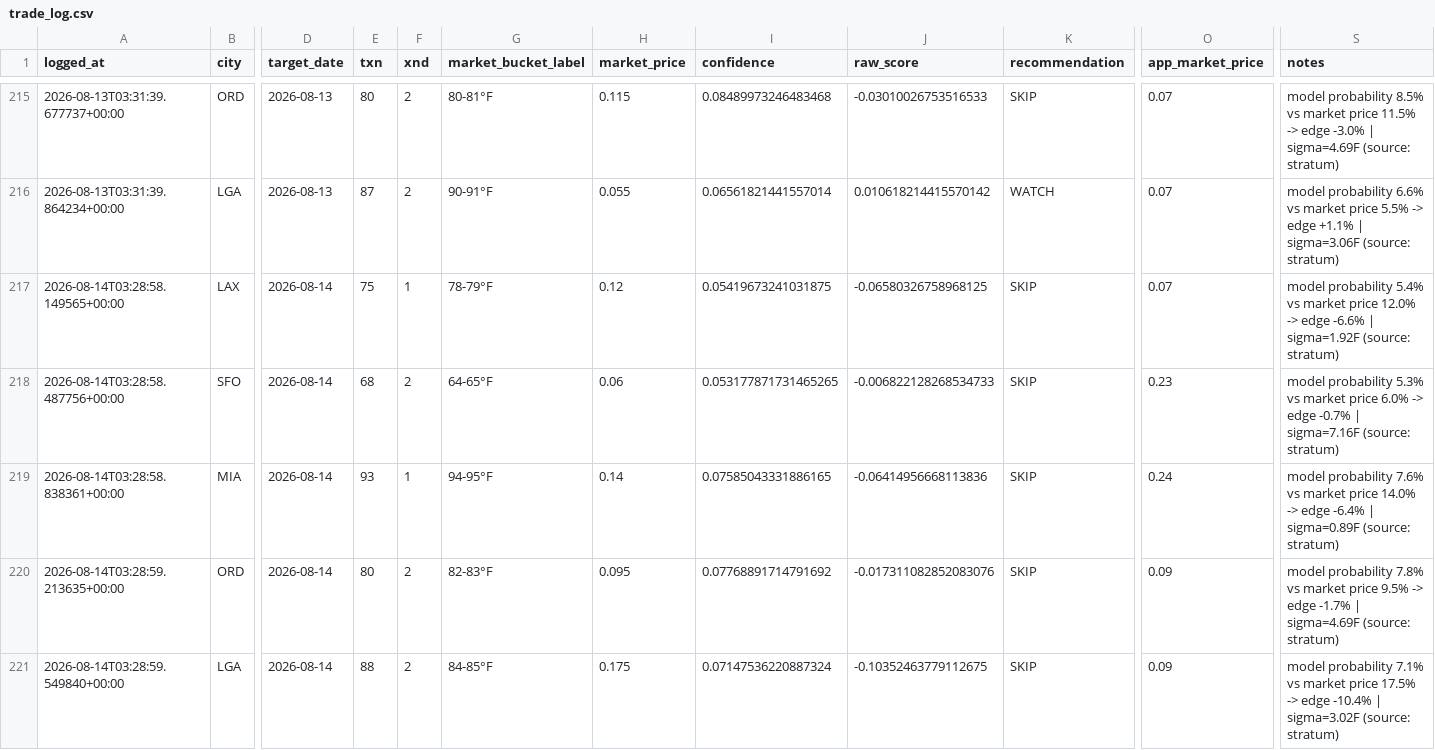
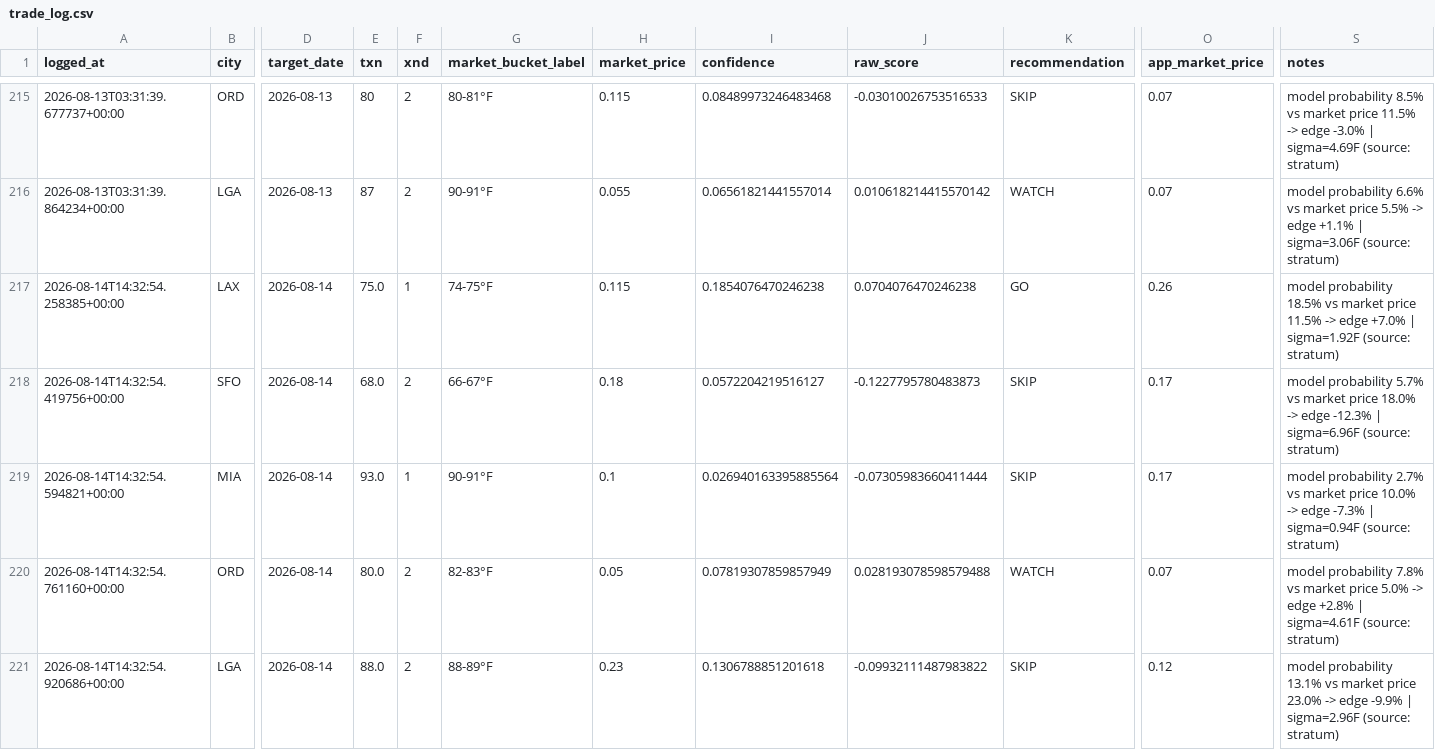
Before and after one commit to sso233x/weather-bot, a CSV file: trade_log.csv, drawn as a sheet; only a part is shown, gaps mark what is left out; removed rows and columns are numbered as before the commit, all else as after; rows hold the shown columns only; the diff names each change by its address in the sheet, - before the commit and + after, or states it on an @@ line.

```diff
--- a/trade_log.csv
+++ b/trade_log.csv
-row 217: 2026-08-14T03:28:58.149565+00:00 | LAX | 2026-08-14 | 75 | 1 | 78-79°F | 0.12 | 0.05419673241031875 | -0.06580326758968125 | SKIP | 0.07 | model probability 5.4% vs market price 12.0% -> edge -6.6% | sigma=1.92F (source: stratum)
-row 218: 2026-08-14T03:28:58.487756+00:00 | SFO | 2026-08-14 | 68 | 2 | 64-65°F | 0.06 | 0.053177871731465265 | -0.006822128268534733 | SKIP | 0.23 | model probability 5.3% vs market price 6.0% -> edge -0.7% | sigma=7.16F (source: stratum)
+row 217: 2026-08-14T14:32:54.258385+00:00 | LAX | 2026-08-14 | 75.0 | 1 | 74-75°F | 0.115 | 0.1854076470246238 | 0.0704076470246238 | GO | 0.26 | model probability 18.5% vs market price 11.5% -> edge +7.0% | sigma=1.92F (source: stratum)
+row 218: 2026-08-14T14:32:54.419756+00:00 | SFO | 2026-08-14 | 68.0 | 2 | 66-67°F | 0.18 | 0.0572204219516127 | -0.1227795780483873 | SKIP | 0.17 | model probability 5.7% vs market price 18.0% -> edge -12.3% | sigma=6.96F (source: stratum)
-A219 (logged_at): 2026-08-14T03:28:58.838361+00:00
+A219 (logged_at): 2026-08-14T14:32:54.594821+00:00
-E219 (txn): 93
+E219 (txn): 93.0
-G219 (market_bucket_label): 94-95°F
+G219 (market_bucket_label): 90-91°F
-H219 (market_price): 0.14
+H219 (market_price): 0.1
-I219 (confidence): 0.07585043331886165
+I219 (confidence): 0.026940163395885564
-J219 (raw_score): -0.06414956668113836
+J219 (raw_score): -0.07305983660411444
-O219 (app_market_price): 0.24
+O219 (app_market_price): 0.17
-S219 (notes): model probability 7.6% vs market price 14.0% -> edge -6.4% | sigma=0.89F (source: stratum)
+S219 (notes): model probability 2.7% vs market price 10.0% -> edge -7.3% | sigma=0.94F (source: stratum)
-row 220: 2026-08-14T03:28:59.213635+00:00 | ORD | 2026-08-14 | 80 | 2 | 82-83°F | 0.095 | 0.07768891714791692 | -0.017311082852083076 | SKIP | 0.09 | model probability 7.8% vs market price 9.5% -> edge -1.7% | sigma=4.69F (source: stratum)
-row 221: 2026-08-14T03:28:59.549840+00:00 | LGA | 2026-08-14 | 88 | 2 | 84-85°F | 0.175 | 0.07147536220887324 | -0.10352463779112675 | SKIP | 0.09 | model probability 7.1% vs market price 17.5% -> edge -10.4% | sigma=3.02F (source: stratum)
+row 220: 2026-08-14T14:32:54.761160+00:00 | ORD | 2026-08-14 | 80.0 | 2 | 82-83°F | 0.05 | 0.07819307859857949 | 0.028193078598579488 | WATCH | 0.07 | model probability 7.8% vs market price 5.0% -> edge +2.8% | sigma=4.61F (source: stratum)
+row 221: 2026-08-14T14:32:54.920686+00:00 | LGA | 2026-08-14 | 88.0 | 2 | 88-89°F | 0.23 | 0.1306788851201618 | -0.09932111487983822 | SKIP | 0.12 | model probability 13.1% vs market price 23.0% -> edge -9.9% | sigma=2.96F (source: stratum)
```
